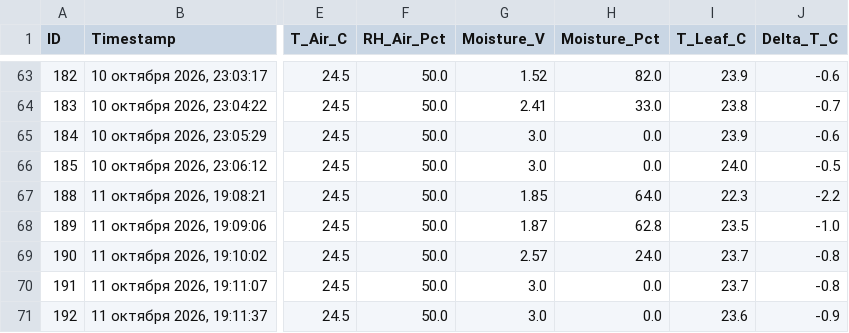
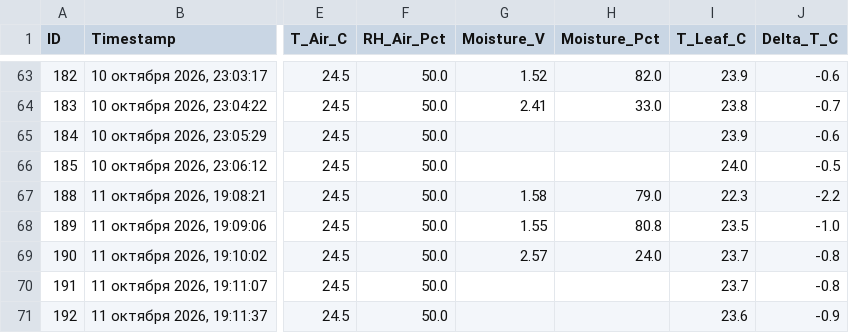
Before and after one commit to ezicvtumane/plant-stress-ndvi, a CSV file: data/measurements.csv, drawn as a sheet; only a part is shown, gaps mark what is left out; the diff names each change by its address in the sheet, - before the commit and + after, or states it on an @@ line.

Commit message:
fix(docs,telemetry): sync cohorts and ADC topology, fix false 0.0% soil moisture, set 100 mM NaCl, separate Stand #0
- Synchronize cohort roles and ADC topology across README.md, Mermaid diagrams, and code: #1 Control (A0), #2 Osmosis (100 mM NaCl, A1), #3 Drought (A2), #4 Prevention (gravimetric Ground Truth), #5 Reaction (gravimetric Ground Truth), #6 Stand #0 (PTFE calibration)
- Replace false 0.0% soil moisture artifacts with empty values in measurements #184, #185, #191, #192
- Correct NaCl osmotic stress concentration from 150 mM to 100 mM throughout docs and web station
- Add explicit separation note in README between preliminary calibration Stand #0 (sown 22.09) and active live series exp_1791463544 (sown 29.09, Day 4 water deficit)
- Fix SHT30 mock fallback logic ensuring live telemetry is read over I2C-0
- Standardize thermal image references in media README to daily relative paths

```diff
--- a/data/measurements.csv
+++ b/data/measurements.csv
-G65:G66 (Moisture_V): 3.0
+G65:G66 (Moisture_V): (empty)
-H65:H66 (Moisture_Pct): 0.0
+H65:H66 (Moisture_Pct): (empty)
-G67 (Moisture_V): 1.85
+G67 (Moisture_V): 1.58
-H67 (Moisture_Pct): 64.0
+H67 (Moisture_Pct): 79.0
-G68 (Moisture_V): 1.87
+G68 (Moisture_V): 1.55
-H68 (Moisture_Pct): 62.8
+H68 (Moisture_Pct): 80.8
-G70:G71 (Moisture_V): 3.0
+G70:G71 (Moisture_V): (empty)
-H70:H71 (Moisture_Pct): 0.0
+H70:H71 (Moisture_Pct): (empty)
```
Also changed, not shown: data/experiments/exp_1791463544/measurements.csv, 5 other files.
